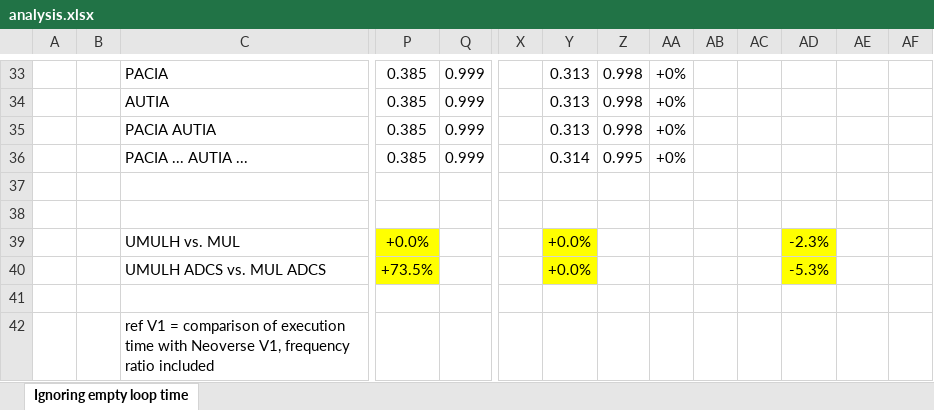
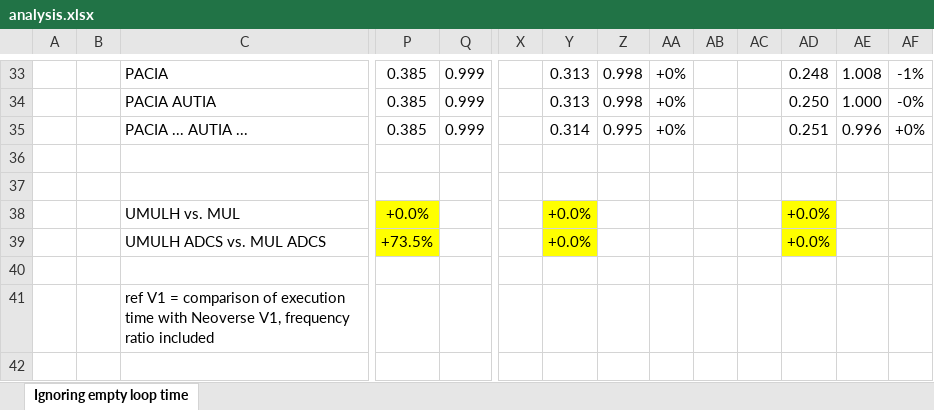
Before and after one commit to lelegard/arm-instruction-time, an Excel workbook: analysis.xlsx, sheet Ignoring empty loop time, drawn as a sheet; only a part is shown, gaps mark what is left out; values as stored, in another font and other column widths than the file's, no borders; removed rows and columns are numbered as before the commit, all else as after; rows hold the shown columns only; the diff covers the shown part only; the diff names each change by its address in the sheet, - before the commit and + after, or states it on an @@ line.

```diff
--- a/analysis.xlsx (sheet Ignoring empty loop time)
+++ b/analysis.xlsx (sheet Ignoring empty loop time)
-AD33: (empty)
+AD33: 0.248
-AE33: (empty)
+AE33: 1.008
-AF33: (empty)
+AF33: -1%
-row 34:  |  | AUTIA | 0.385 | 0.999 |  | 0.313 | 0.998 | +0%
-AD34: (empty)
+AD34: 0.250
-AE34: (empty)
+AE34: 1.000
-AF34: (empty)
+AF34: -0%
-AD35: (empty)
+AD35: 0.251
-AE35: (empty)
+AE35: 0.996
-AF35: (empty)
+AF35: +0%
-AD38: -2.3%
+AD38: +0.0%
-AD39: -5.3%
+AD39: +0.0%
```
Also changed, not shown: 69 edited cells elsewhere in this sheet, formulas that keep their value, 7 other files.
